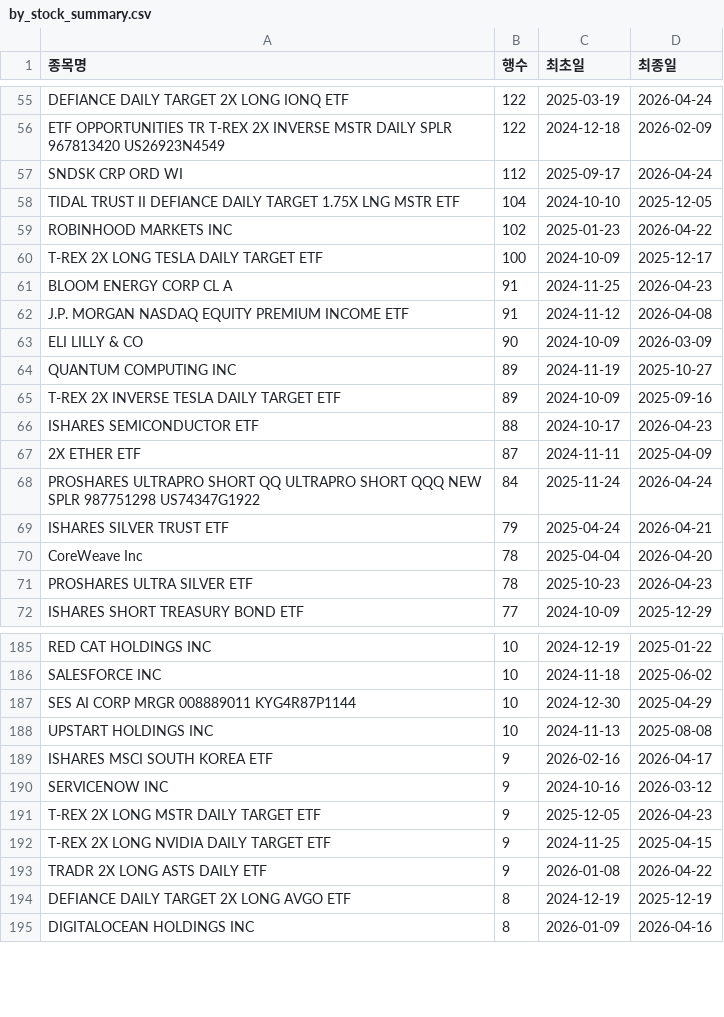
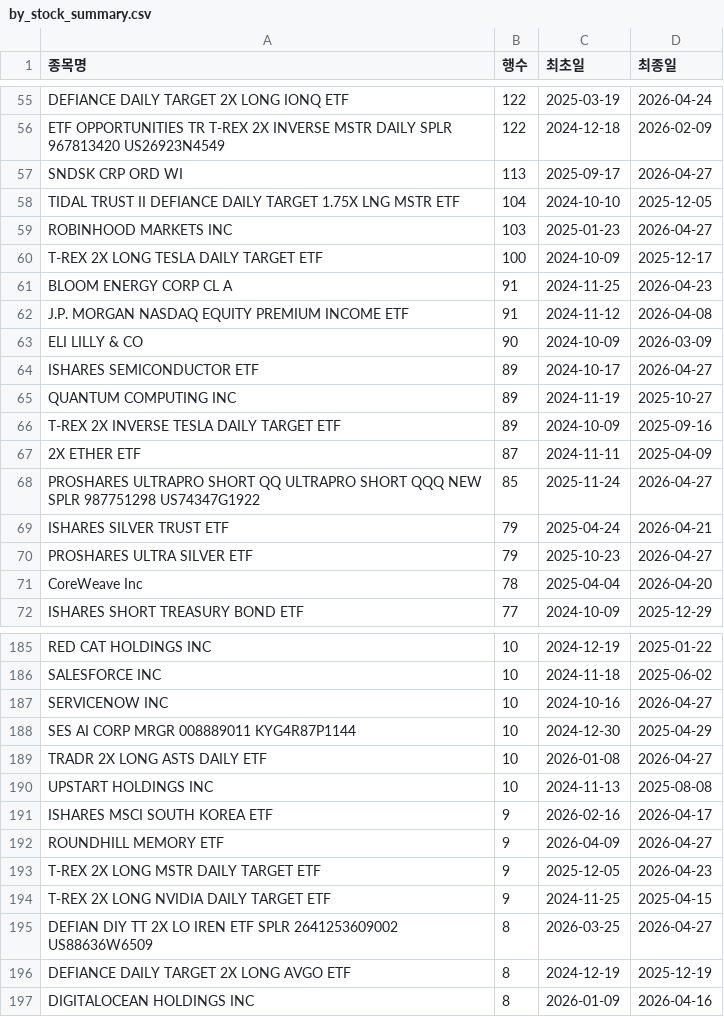
Before and after one commit to HaminKim/reant_streamlit, a CSV file: processed/by_stock_summary.csv, drawn as a sheet; only a part is shown, gaps mark what is left out; the diff covers the shown part only.

```diff
--- a/processed/by_stock_summary.csv
+++ b/processed/by_stock_summary.csv
@@ -56,5 +56,5 @@ DEFIANCE DAILY TARGET 2X LONG IONQ ETF,122,2025-03-19,2026-04-24
 ETF OPPORTUNITIES TR T-REX 2X INVERSE MSTR DAILY SPLR 967813420 US26923N4549,122,2024-12-18,2026-02-09
-SNDSK CRP ORD WI,112,2025-09-17,2026-04-24
+SNDSK CRP ORD WI,113,2025-09-17,2026-04-27
 TIDAL TRUST II DEFIANCE DAILY TARGET 1.75X LNG MSTR ETF,104,2024-10-10,2025-12-05
-ROBINHOOD MARKETS INC,102,2025-01-23,2026-04-22
+ROBINHOOD MARKETS INC,103,2025-01-23,2026-04-27
 T-REX 2X LONG TESLA DAILY TARGET ETF,100,2024-10-09,2025-12-17
@@ -63,10 +63,10 @@ J.P. MORGAN NASDAQ EQUITY PREMIUM INCOME ETF,91,2024-11-12,2026-04-08
 ELI LILLY & CO,90,2024-10-09,2026-03-09
+ISHARES SEMICONDUCTOR ETF,89,2024-10-17,2026-04-27
 QUANTUM COMPUTING INC,89,2024-11-19,2025-10-27
 T-REX 2X INVERSE TESLA DAILY TARGET ETF,89,2024-10-09,2025-09-16
-ISHARES SEMICONDUCTOR ETF,88,2024-10-17,2026-04-23
 2X ETHER ETF,87,2024-11-11,2025-04-09
-PROSHARES ULTRAPRO SHORT QQ ULTRAPRO SHORT QQQ NEW SPLR 987751298 US74347G1922,84,2025-11-24,2026-04-24
+PROSHARES ULTRAPRO SHORT QQ ULTRAPRO SHORT QQQ NEW SPLR 987751298 US74347G1922,85,2025-11-24,2026-04-27
 ISHARES SILVER TRUST ETF,79,2025-04-24,2026-04-21
+PROSHARES ULTRA SILVER ETF,79,2025-10-23,2026-04-27
 CoreWeave Inc,78,2025-04-04,2026-04-20
-PROSHARES ULTRA SILVER ETF,78,2025-10-23,2026-04-23
 ISHARES SHORT TREASURY BOND ETF,77,2024-10-09,2025-12-29
@@ -186,9 +186,11 @@ RED CAT HOLDINGS INC,10,2024-12-19,2025-01-22
 SALESFORCE INC,10,2024-11-18,2025-06-02
+SERVICENOW INC,10,2024-10-16,2026-04-27
 SES AI CORP MRGR 008889011 KYG4R87P1144,10,2024-12-30,2025-04-29
+TRADR 2X LONG ASTS DAILY ETF,10,2026-01-08,2026-04-27
 UPSTART HOLDINGS INC,10,2024-11-13,2025-08-08
 ISHARES MSCI SOUTH KOREA ETF,9,2026-02-16,2026-04-17
-SERVICENOW INC,9,2024-10-16,2026-03-12
+ROUNDHILL MEMORY ETF,9,2026-04-09,2026-04-27
 T-REX 2X LONG MSTR DAILY TARGET ETF,9,2025-12-05,2026-04-23
 T-REX 2X LONG NVIDIA DAILY TARGET ETF,9,2024-11-25,2025-04-15
-TRADR 2X LONG ASTS DAILY ETF,9,2026-01-08,2026-04-22
+DEFIAN DIY TT 2X LO IREN ETF SPLR 2641253609002 US88636W6509,8,2026-03-25,2026-04-27
 DEFIANCE DAILY TARGET 2X LONG AVGO ETF,8,2024-12-19,2025-12-19
```
Also changed, not shown: 10 added rows, 11 removed rows and 62 edited cells elsewhere in this file, 3 other files.
